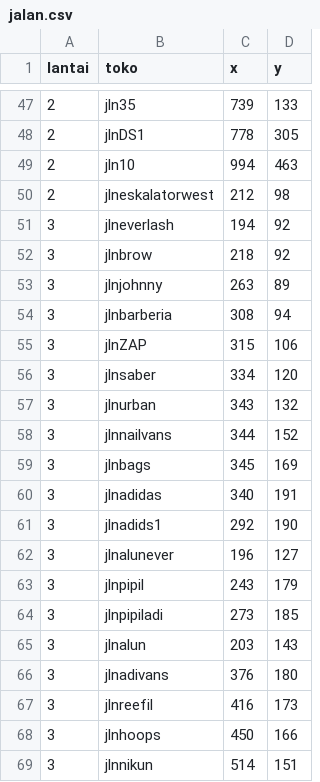
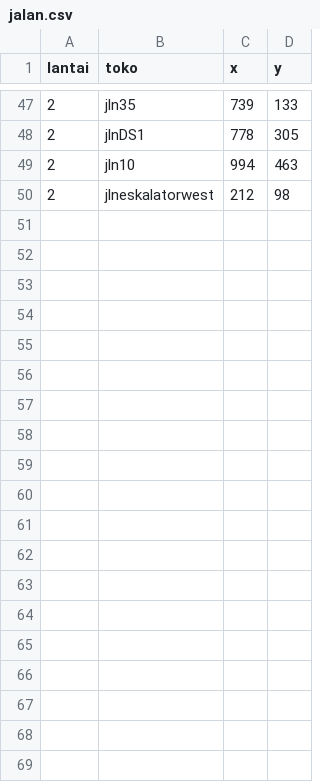
Before and after one commit to Darrel-jpg/Jelajah-Mall, a CSV file: jalan.csv, drawn as a sheet; only a part is shown, gaps mark what is left out; the diff covers the shown part only; the diff names each change by its address in the sheet, - before the commit and + after, or states it on an @@ line.

```diff
--- a/jalan.csv
+++ b/jalan.csv
-row 51: 3 | jlneverlash | 194 | 92
-row 52: 3 | jlnbrow | 218 | 92
-row 53: 3 | jlnjohnny | 263 | 89
-row 54: 3 | jlnbarberia | 308 | 94
-row 55: 3 | jlnZAP | 315 | 106
-row 56: 3 | jlnsaber | 334 | 120
-row 57: 3 | jlnurban | 343 | 132
-row 58: 3 | jlnnailvans | 344 | 152
-row 59: 3 | jlnbags | 345 | 169
-row 60: 3 | jlnadidas | 340 | 191
-row 61: 3 | jlnadids1 | 292 | 190
-row 62: 3 | jlnalunever | 196 | 127
-row 63: 3 | jlnpipil | 243 | 179
-row 64: 3 | jlnpipiladi | 273 | 185
-row 65: 3 | jlnalun | 203 | 143
-row 66: 3 | jlnadivans | 376 | 180
-row 67: 3 | jlnreefil | 416 | 173
-row 68: 3 | jlnhoops | 450 | 166
-row 69: 3 | jlnnikun | 514 | 151
```
Also changed, not shown: 11 removed rows elsewhere in this file, toko.csv, 4 other files.
